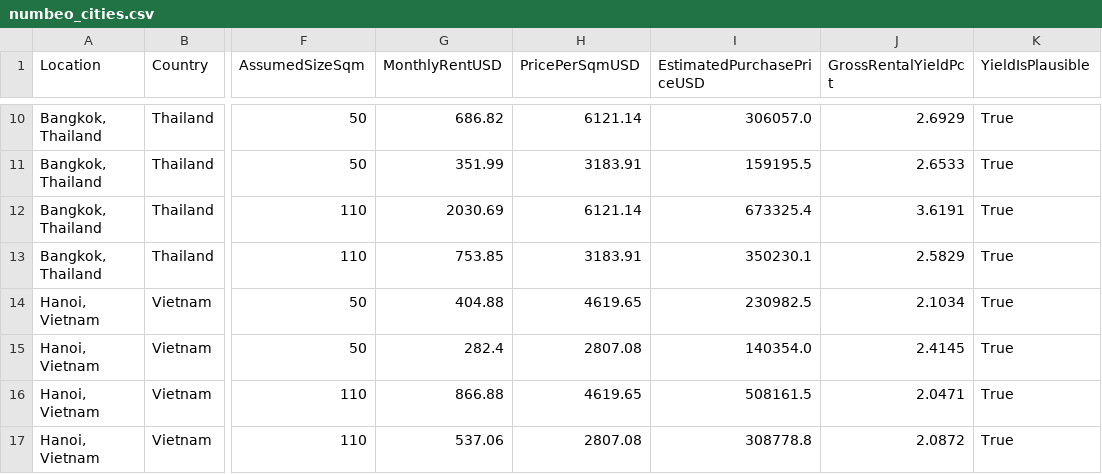
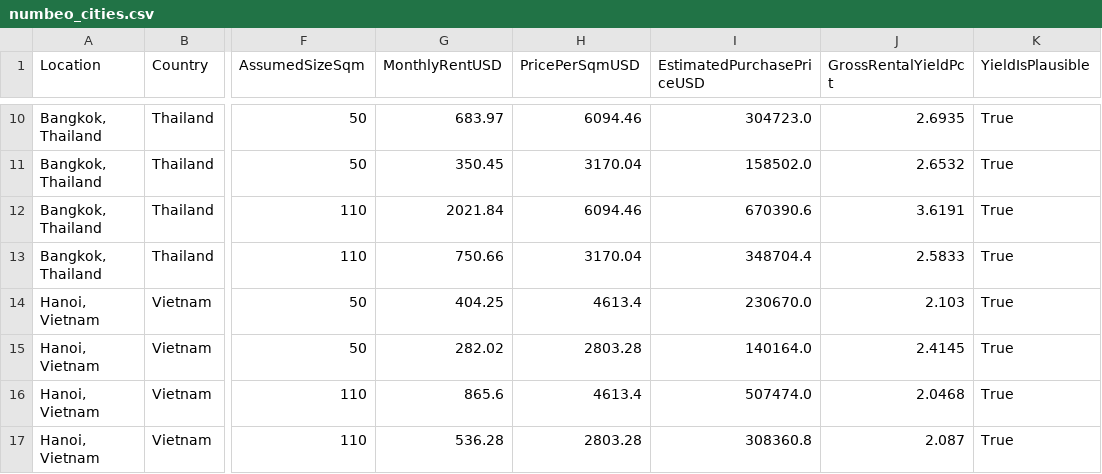
Before and after one commit to apokrif333/QCross_Web, a CSV file: legacy/world-rent/files/numbeo_cities.csv, drawn as a sheet; only a part is shown, gaps mark what is left out; the diff covers the shown part only; the diff names each change by its address in the sheet, - before the commit and + after, or states it on an @@ line.

```diff
--- a/legacy/world-rent/files/numbeo_cities.csv
+++ b/legacy/world-rent/files/numbeo_cities.csv
-G10 (MonthlyRentUSD): 686.82
+G10 (MonthlyRentUSD): 683.97
-H10 (PricePerSqmUSD): 6121.14
+H10 (PricePerSqmUSD): 6094.46
-I10 (EstimatedPurchasePriceUSD): 306057.0
+I10 (EstimatedPurchasePriceUSD): 304723.0
-J10 (GrossRentalYieldPct): 2.6929
+J10 (GrossRentalYieldPct): 2.6935
-G11 (MonthlyRentUSD): 351.99
+G11 (MonthlyRentUSD): 350.45
-H11 (PricePerSqmUSD): 3183.91
+H11 (PricePerSqmUSD): 3170.04
-I11 (EstimatedPurchasePriceUSD): 159195.5
+I11 (EstimatedPurchasePriceUSD): 158502.0
-J11 (GrossRentalYieldPct): 2.6533
+J11 (GrossRentalYieldPct): 2.6532
-G12 (MonthlyRentUSD): 2030.69
+G12 (MonthlyRentUSD): 2021.84
-H12 (PricePerSqmUSD): 6121.14
+H12 (PricePerSqmUSD): 6094.46
-I12 (EstimatedPurchasePriceUSD): 673325.4
+I12 (EstimatedPurchasePriceUSD): 670390.6
-G13 (MonthlyRentUSD): 753.85
+G13 (MonthlyRentUSD): 750.66
-H13 (PricePerSqmUSD): 3183.91
+H13 (PricePerSqmUSD): 3170.04
-I13 (EstimatedPurchasePriceUSD): 350230.1
+I13 (EstimatedPurchasePriceUSD): 348704.4
-J13 (GrossRentalYieldPct): 2.5829
+J13 (GrossRentalYieldPct): 2.5833
-G14 (MonthlyRentUSD): 404.88
+G14 (MonthlyRentUSD): 404.25
-H14 (PricePerSqmUSD): 4619.65
+H14 (PricePerSqmUSD): 4613.4
-I14 (EstimatedPurchasePriceUSD): 230982.5
+I14 (EstimatedPurchasePriceUSD): 230670.0
-J14 (GrossRentalYieldPct): 2.1034
+J14 (GrossRentalYieldPct): 2.103
-G15 (MonthlyRentUSD): 282.4
+G15 (MonthlyRentUSD): 282.02
-H15 (PricePerSqmUSD): 2807.08
+H15 (PricePerSqmUSD): 2803.28
-I15 (EstimatedPurchasePriceUSD): 140354.0
+I15 (EstimatedPurchasePriceUSD): 140164.0
-G16 (MonthlyRentUSD): 866.88
+G16 (MonthlyRentUSD): 865.6
-H16 (PricePerSqmUSD): 4619.65
+H16 (PricePerSqmUSD): 4613.4
-I16 (EstimatedPurchasePriceUSD): 508161.5
+I16 (EstimatedPurchasePriceUSD): 507474.0
-J16 (GrossRentalYieldPct): 2.0471
+J16 (GrossRentalYieldPct): 2.0468
-G17 (MonthlyRentUSD): 537.06
+G17 (MonthlyRentUSD): 536.28
-H17 (PricePerSqmUSD): 2807.08
+H17 (PricePerSqmUSD): 2803.28
-I17 (EstimatedPurchasePriceUSD): 308778.8
+I17 (EstimatedPurchasePriceUSD): 308360.8
-J17 (GrossRentalYieldPct): 2.0872
+J17 (GrossRentalYieldPct): 2.087
```
Also changed, not shown: 44 edited cells elsewhere in this file, legacy/world-rent/files/numbeo.csv, 26 other files.
